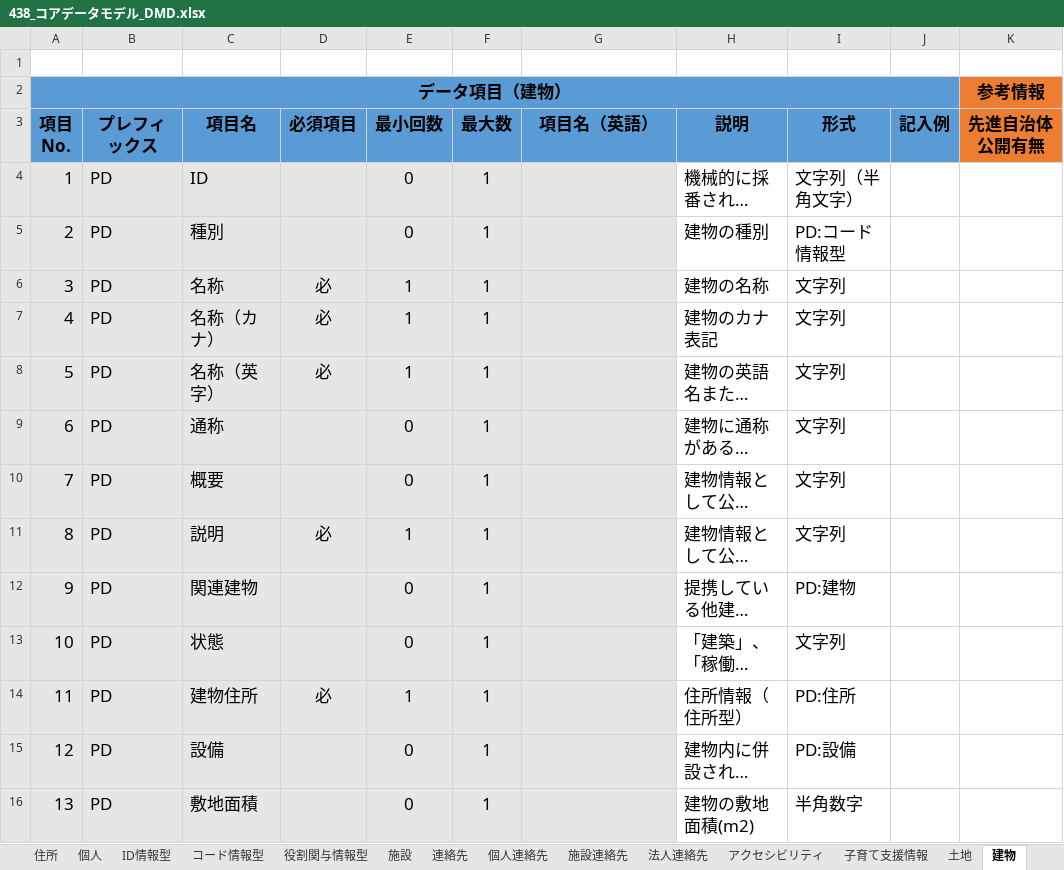
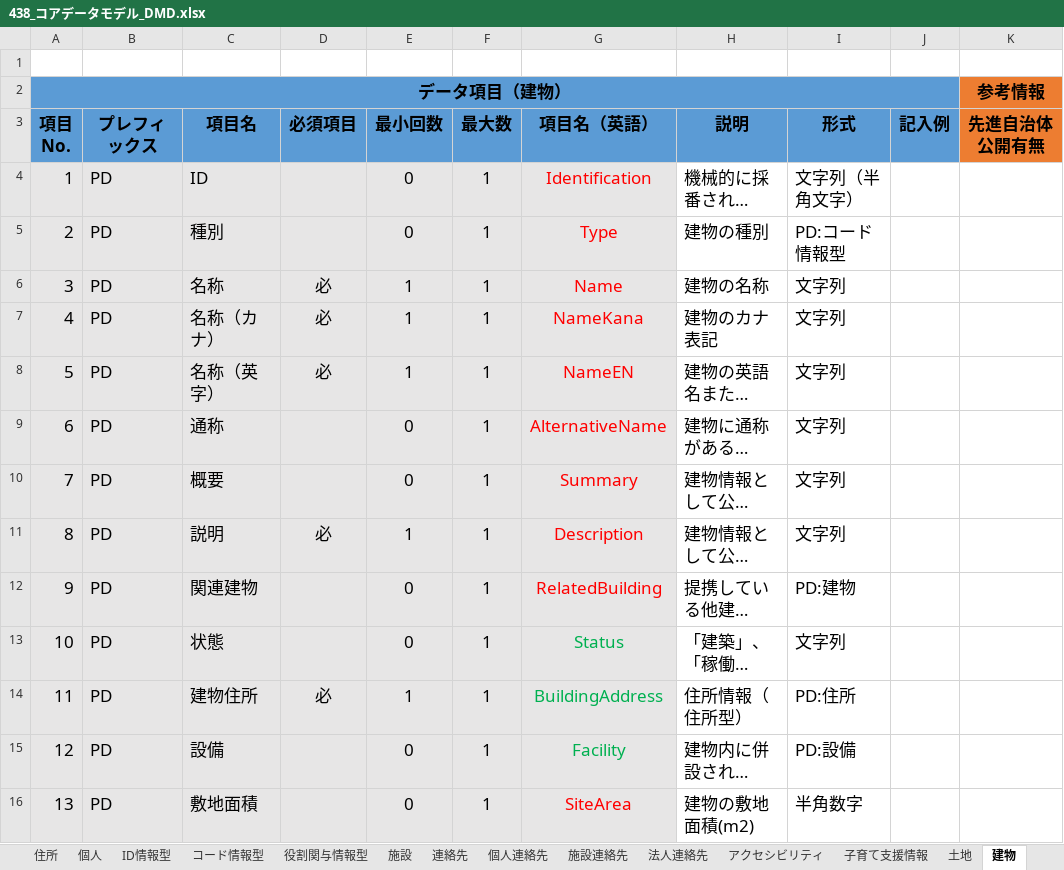
Before and after one commit to JDA-DM/GIF, an Excel workbook: 430_コアデータモデル/438_コアデータモデル_DMD.xlsx, sheet 建物, drawn as a sheet; only a part is shown; long unchanged cells end in …; values as stored, in another font and other column widths than the file's, no borders; conditional formats not drawn; the diff covers the shown part only; the diff names each change by its address in the sheet, - before the commit and + after, or states it on an @@ line.

```diff
--- a/430_コアデータモデル/438_コアデータモデル_DMD.xlsx (sheet 建物)
+++ b/430_コアデータモデル/438_コアデータモデル_DMD.xlsx (sheet 建物)
-G4 (項目名（英語）): (empty)
+G4 (項目名（英語）): Identification
-G5 (項目名（英語）): (empty)
+G5 (項目名（英語）): Type
-G6 (項目名（英語）): (empty)
+G6 (項目名（英語）): Name
-G7 (項目名（英語）): (empty)
+G7 (項目名（英語）): NameKana
-G8 (項目名（英語）): (empty)
+G8 (項目名（英語）): NameEN
-G9 (項目名（英語）): (empty)
+G9 (項目名（英語）): AlternativeName
-G10 (項目名（英語）): (empty)
+G10 (項目名（英語）): Summary
-G11 (項目名（英語）): (empty)
+G11 (項目名（英語）): Description
-G12 (項目名（英語）): (empty)
+G12 (項目名（英語）): RelatedBuilding
-G13 (項目名（英語）): (empty)
+G13 (項目名（英語）): Status
-G14 (項目名（英語）): (empty)
+G14 (項目名（英語）): BuildingAddress
-G15 (項目名（英語）): (empty)
+G15 (項目名（英語）): Facility
-G16 (項目名（英語）): (empty)
+G16 (項目名（英語）): SiteArea
```
Also changed, not shown: 12 edited cells elsewhere in this sheet, sheet 設備, sheet 土地, sheet 施設, sheet 子育て支援情報, sheet 連絡先, sheet 個人.
